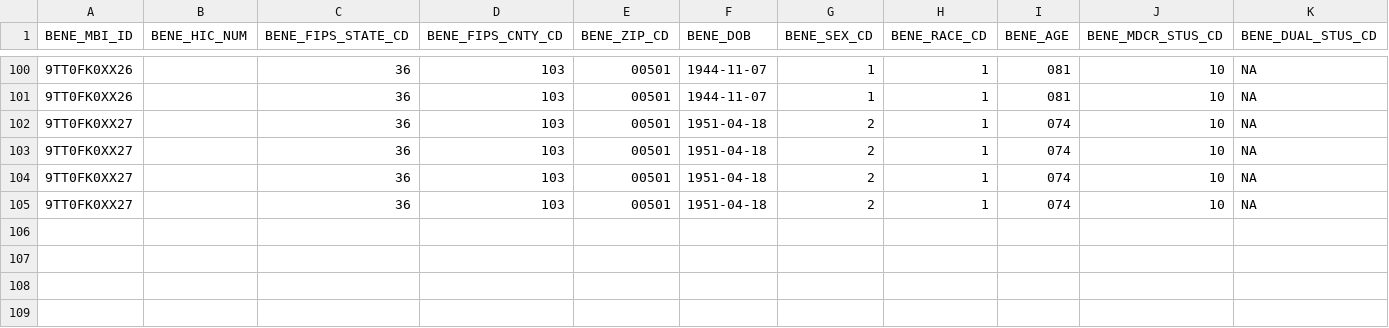
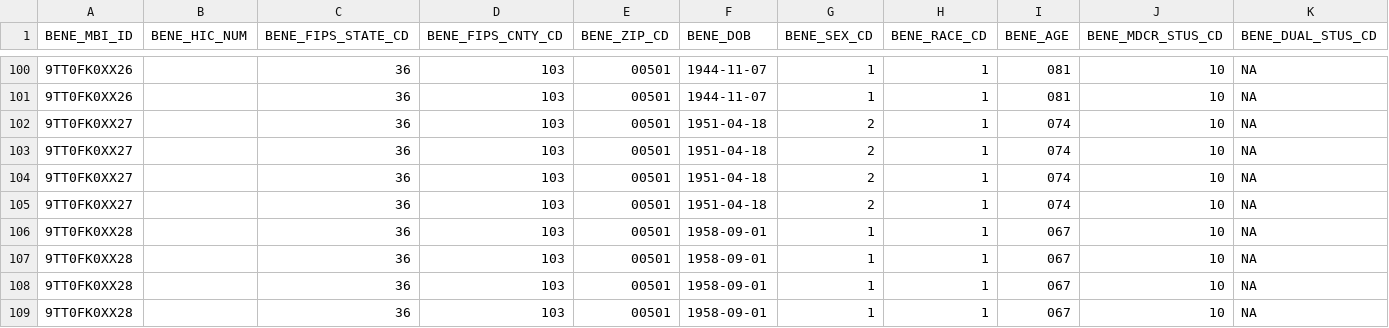
Before and after one commit to tuva-health/medicare_cclf_connector, a CSV file: integration_tests/seeds/beneficiary_demographics.csv, drawn as a sheet; only a part is shown, gaps mark what is left out; rows hold the shown columns only; the diff names each change by its address in the sheet, - before the commit and + after, or states it on an @@ line.

```diff
--- a/integration_tests/seeds/beneficiary_demographics.csv
+++ b/integration_tests/seeds/beneficiary_demographics.csv
+row 106: 9TT0FK0XX28 |  | 36 | 103 | 00501 | 1958-09-01 | 1 | 1 | 067 | 10 | NA
+row 107: 9TT0FK0XX28 |  | 36 | 103 | 00501 | 1958-09-01 | 1 | 1 | 067 | 10 | NA
+row 108: 9TT0FK0XX28 |  | 36 | 103 | 00501 | 1958-09-01 | 1 | 1 | 067 | 10 | NA
+row 109: 9TT0FK0XX28 |  | 36 | 103 | 00501 | 1958-09-01 | 1 | 1 | 067 | 10 | NA
```
Also changed, not shown: integration_tests/seeds/enrollment.csv, integration_tests/seeds/parta_claims_header.csv, 8 other files.
